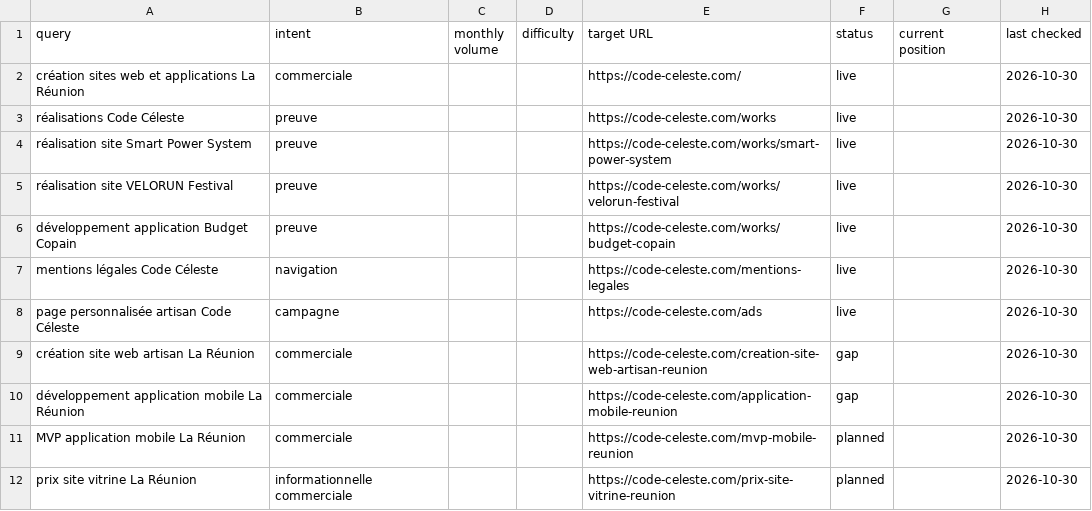
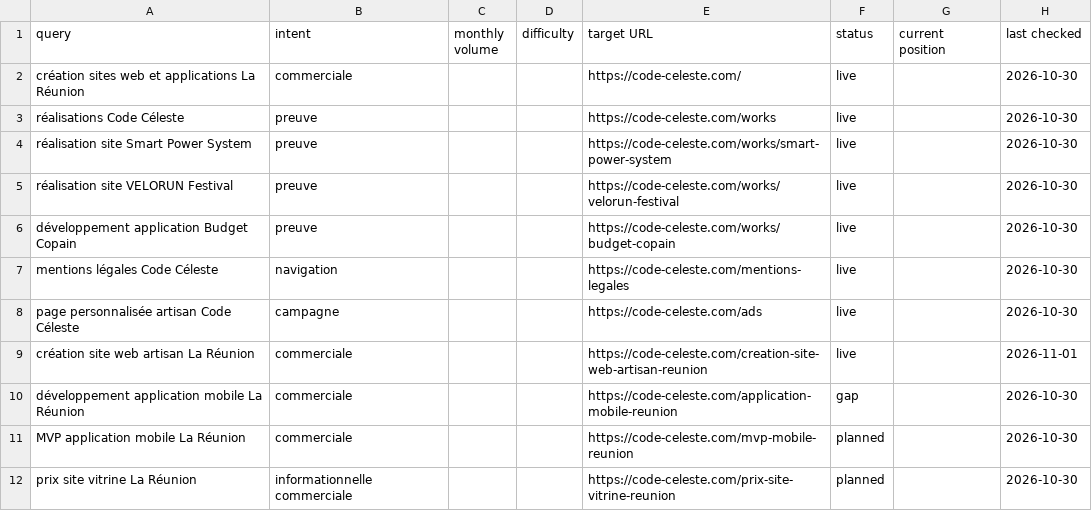
Before and after one commit to MaximeClst/portfolio-code-celeste, a CSV file: seo/keyword-map.csv, drawn as a sheet.

```diff
--- a/seo/keyword-map.csv
+++ b/seo/keyword-map.csv
@@ -8,3 +8,3 @@ mentions légales Code Céleste,navigation,,,https://code-celeste.com/mentions-l
 page personnalisée artisan Code Céleste,campagne,,,https://code-celeste.com/ads,live,,2026-10-30
-création site web artisan La Réunion,commerciale,,,https://code-celeste.com/creation-site-web-artisan-reunion,gap,,2026-10-30
+création site web artisan La Réunion,commerciale,,,https://code-celeste.com/creation-site-web-artisan-reunion,live,,2026-11-01
 développement application mobile La Réunion,commerciale,,,https://code-celeste.com/application-mobile-reunion,gap,,2026-10-30
```
Also changed, not shown: 12 other files.
